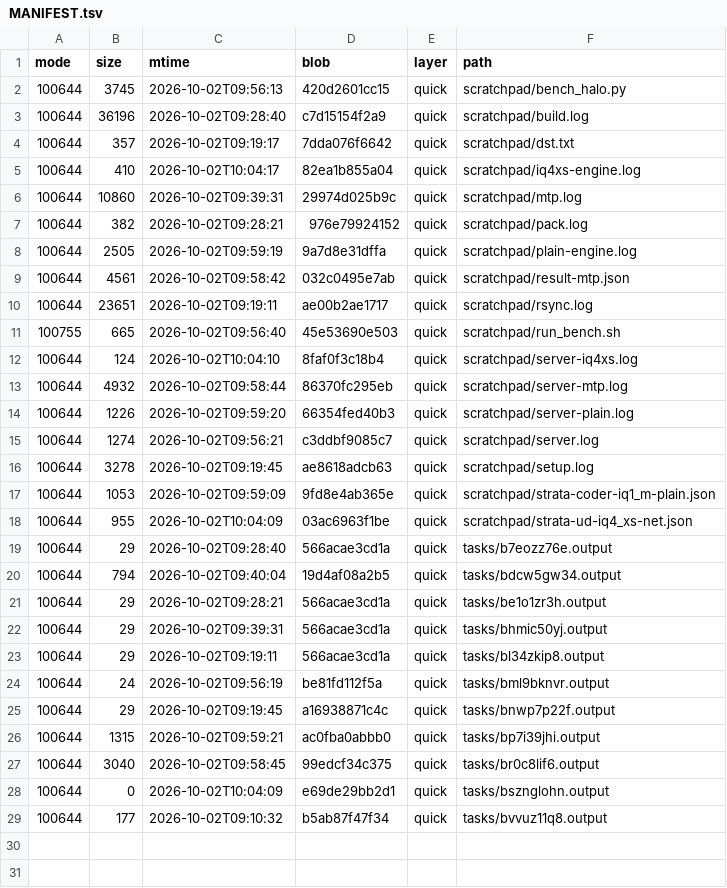
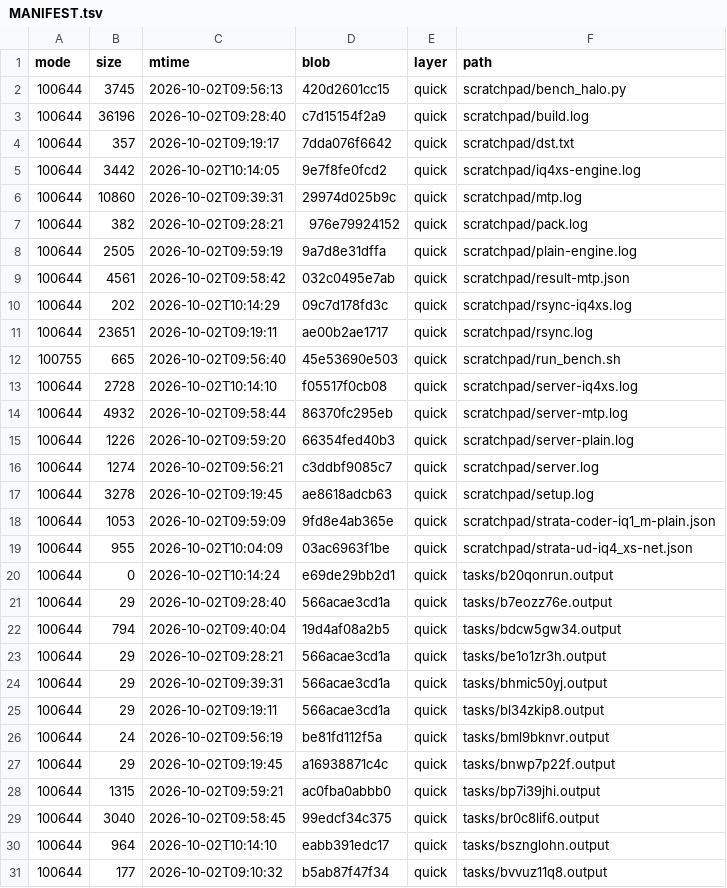
Before and after one commit to luweigen/Strata, a TSV file: _traj/work/abe0b8c9-cb4f-47c1-86f0-47700cf87d48/MANIFEST.tsv, drawn as a sheet.

```diff
--- a/_traj/work/abe0b8c9-cb4f-47c1-86f0-47700cf87d48/MANIFEST.tsv
+++ b/_traj/work/abe0b8c9-cb4f-47c1-86f0-47700cf87d48/MANIFEST.tsv
@@ -4,3 +4,3 @@ mode	size	mtime	blob	layer	path
 100644	357	2026-10-02T09:19:17	7dda076f6642	quick	scratchpad/dst.txt
-100644	410	2026-10-02T10:04:17	82ea1b855a04	quick	scratchpad/iq4xs-engine.log
+100644	3442	2026-10-02T10:14:05	9e7f8fe0fcd2	quick	scratchpad/iq4xs-engine.log
 100644	10860	2026-10-02T09:39:31	29974d025b9c	quick	scratchpad/mtp.log
@@ -9,5 +9,6 @@ mode	size	mtime	blob	layer	path
 100644	4561	2026-10-02T09:58:42	032c0495e7ab	quick	scratchpad/result-mtp.json
+100644	202	2026-10-02T10:14:29	09c7d178fd3c	quick	scratchpad/rsync-iq4xs.log
 100644	23651	2026-10-02T09:19:11	ae00b2ae1717	quick	scratchpad/rsync.log
 100755	665	2026-10-02T09:56:40	45e53690e503	quick	scratchpad/run_bench.sh
-100644	124	2026-10-02T10:04:10	8faf0f3c18b4	quick	scratchpad/server-iq4xs.log
+100644	2728	2026-10-02T10:14:10	f05517f0cb08	quick	scratchpad/server-iq4xs.log
 100644	4932	2026-10-02T09:58:44	86370fc295eb	quick	scratchpad/server-mtp.log
@@ -18,2 +19,3 @@ mode	size	mtime	blob	layer	path
 100644	955	2026-10-02T10:04:09	03ac6963f1be	quick	scratchpad/strata-ud-iq4_xs-net.json
+100644	0	2026-10-02T10:14:24	e69de29bb2d1	quick	tasks/b20qonrun.output
 100644	29	2026-10-02T09:28:40	566acae3cd1a	quick	tasks/b7eozz76e.output
@@ -27,3 +29,3 @@ mode	size	mtime	blob	layer	path
 100644	3040	2026-10-02T09:58:45	99edcf34c375	quick	tasks/br0c8lif6.output
-100644	0	2026-10-02T10:04:09	e69de29bb2d1	quick	tasks/bsznglohn.output
+100644	964	2026-10-02T10:14:10	eabb391edc17	quick	tasks/bsznglohn.output
 100644	177	2026-10-02T09:10:32	b5ab87f47f34	quick	tasks/bvvuz11q8.output
```
Also changed, not shown: 5 other files.
